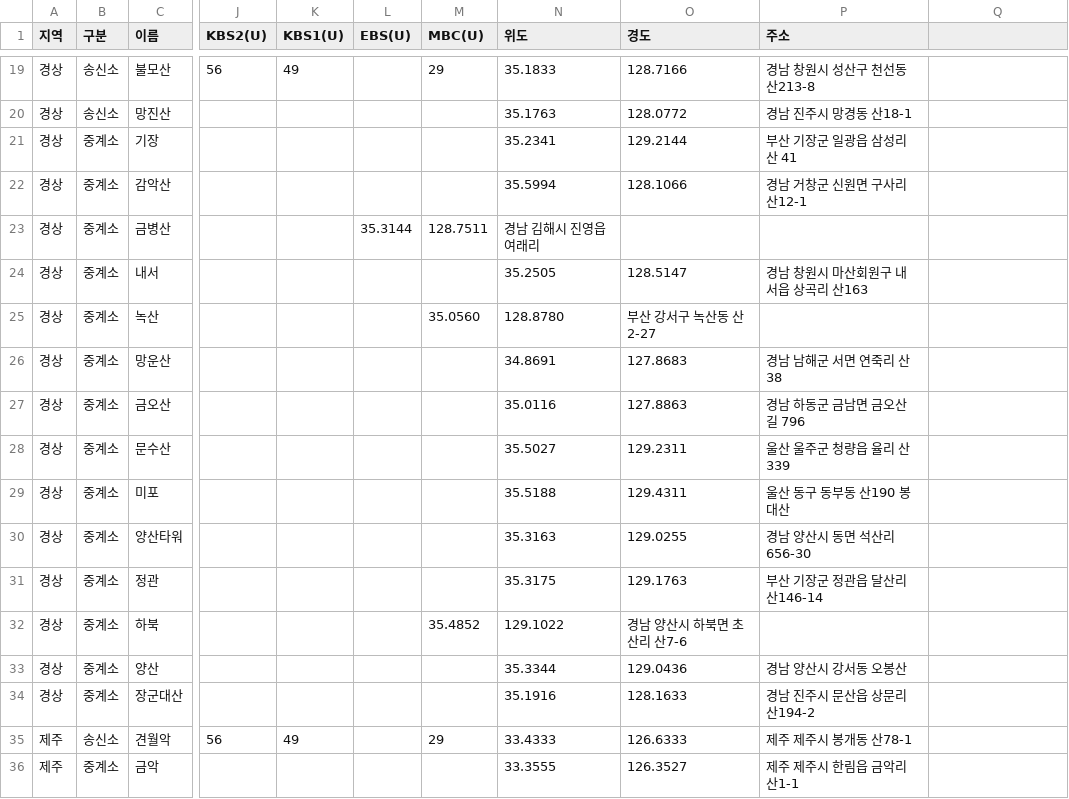
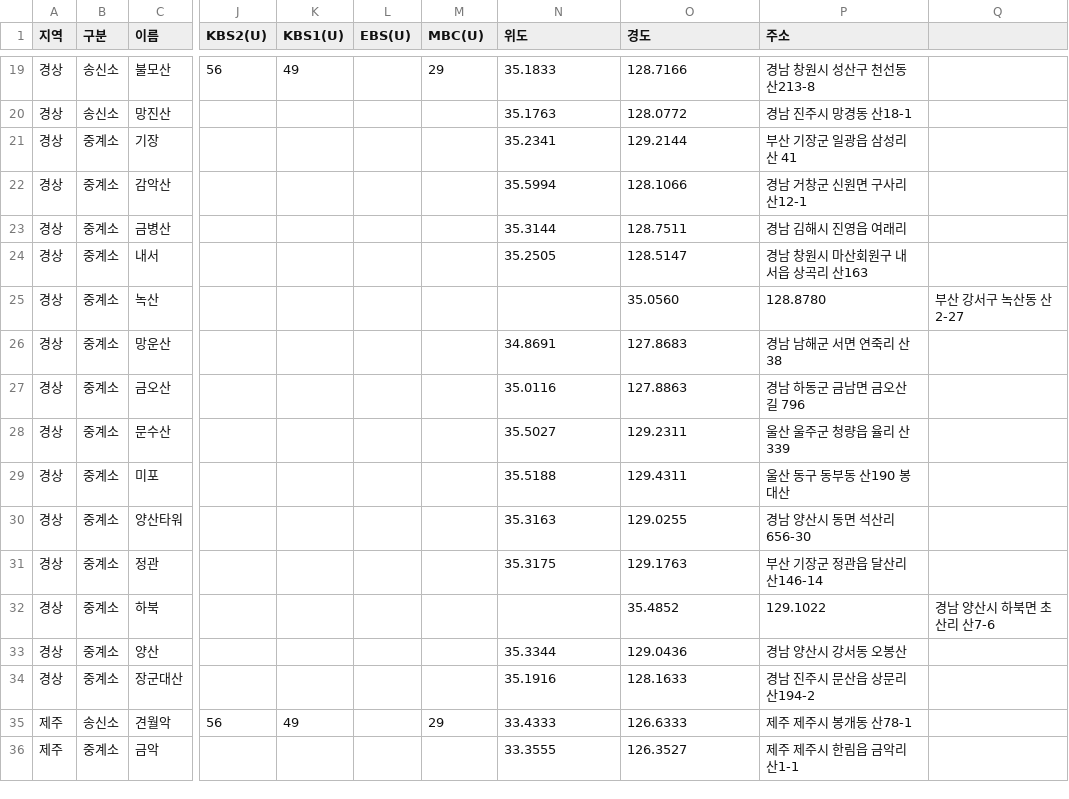
Before and after one commit to fungga2809-alt/my-broadcast-map, a CSV file: stations.csv, drawn as a sheet; only a part is shown, gaps mark what is left out; the diff names each change by its address in the sheet, - before the commit and + after, or states it on an @@ line.

Commit message:
Update stations.csv

```diff
--- a/stations.csv
+++ b/stations.csv
-L23 (EBS(U)): 35.3144
+L23 (EBS(U)): (empty)
-M23 (MBC(U)): 128.7511
+M23 (MBC(U)): (empty)
-N23 (위도): 경남 김해시 진영읍 여래리
+N23 (위도): 35.3144
-O23 (경도): (empty)
+O23 (경도): 128.7511
-P23 (주소): (empty)
+P23 (주소): 경남 김해시 진영읍 여래리
-M25 (MBC(U)): 35.0560
+M25 (MBC(U)): (empty)
-N25 (위도): 128.8780
+N25 (위도): (empty)
-O25 (경도): 부산 강서구 녹산동 산2-27
+O25 (경도): 35.0560
-P25 (주소): (empty)
+P25 (주소): 128.8780
-Q25: (empty)
+Q25: 부산 강서구 녹산동 산2-27
-M32 (MBC(U)): 35.4852
+M32 (MBC(U)): (empty)
-N32 (위도): 129.1022
+N32 (위도): (empty)
-O32 (경도): 경남 양산시 하북면 초산리 산7-6
+O32 (경도): 35.4852
-P32 (주소): (empty)
+P32 (주소): 129.1022
-Q32: (empty)
+Q32: 경남 양산시 하북면 초산리 산7-6
```
